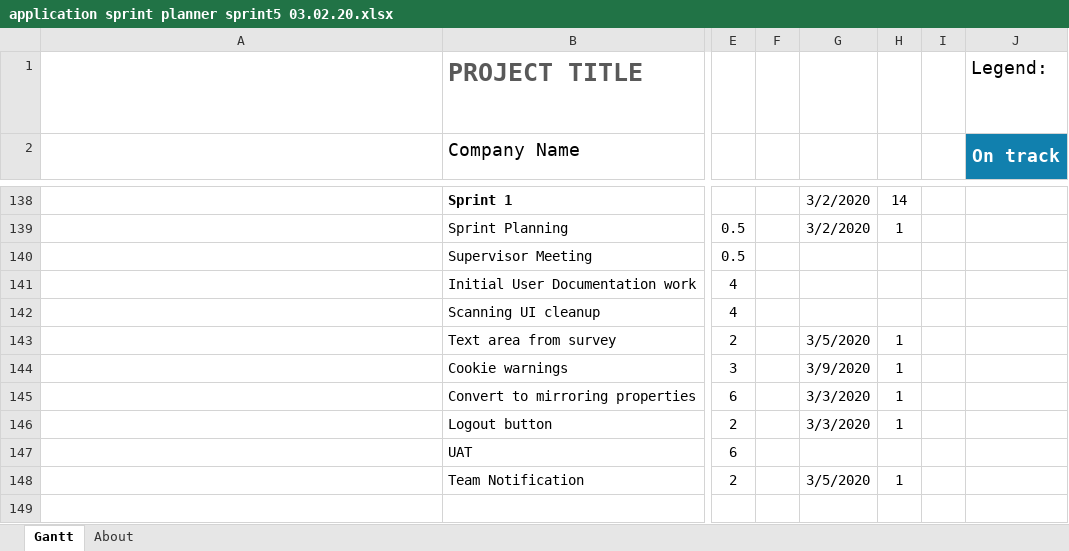
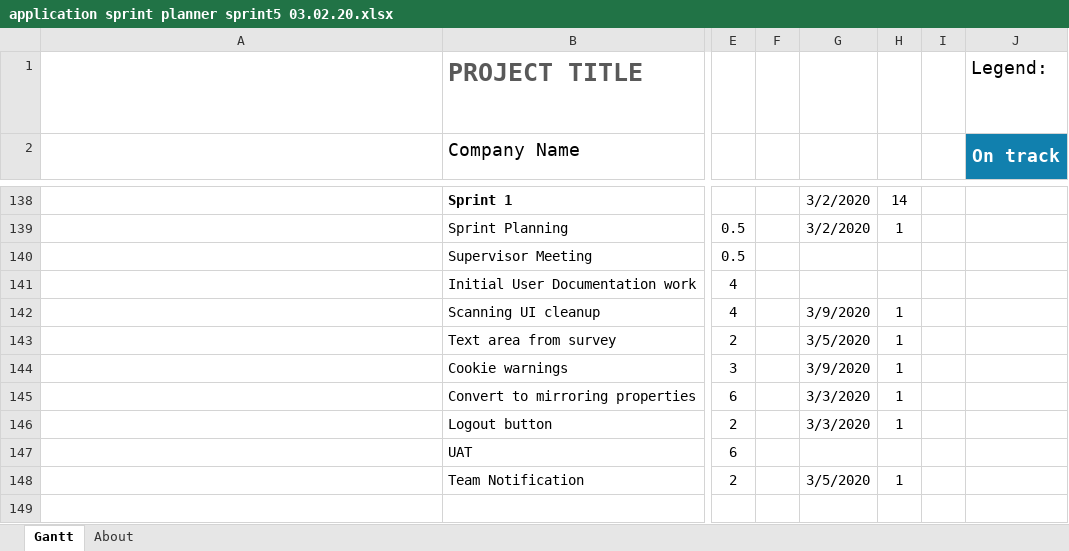
Before and after one commit to JayAitch/CI301, an Excel workbook: Planning Report/application sprint planner sprint5 03.02.20.xlsx, sheet Gantt, drawn as a sheet; only a part is shown, gaps mark what is left out; long unchanged cells end in …; values as stored, in another font and other column widths than the file's, no borders; charts and pictures and conditional formats and table styles not drawn; the diff names each change by its address in the sheet, - before the commit and + after, or states it on an @@ line.

```diff
--- a/Planning Report/application sprint planner sprint5 03.02.20.xlsx (sheet Gantt)
+++ b/Planning Report/application sprint planner sprint5 03.02.20.xlsx (sheet Gantt)
-G142: (empty)
+G142: 3/9/2020
-H142: (empty)
+H142: 1
```
Also changed, not shown: Planning Report/projectscrumburndownchart- jordan harrison.xlsx, 9 other files.
